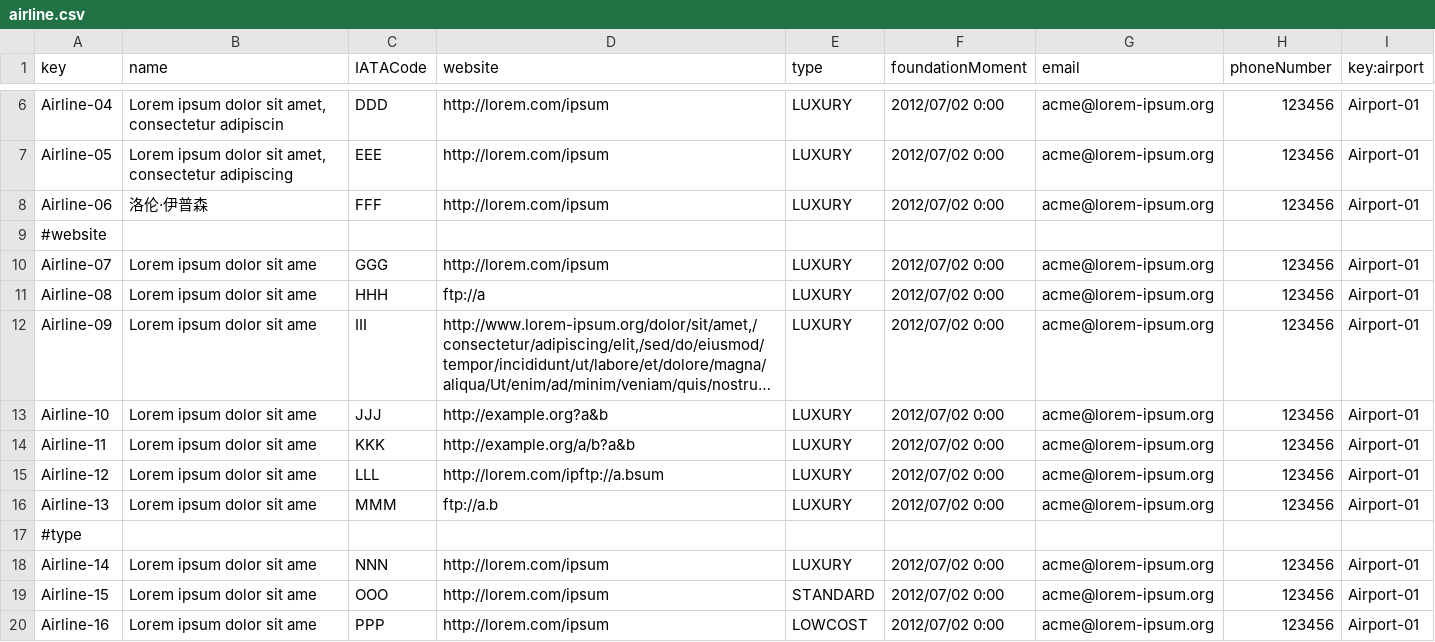
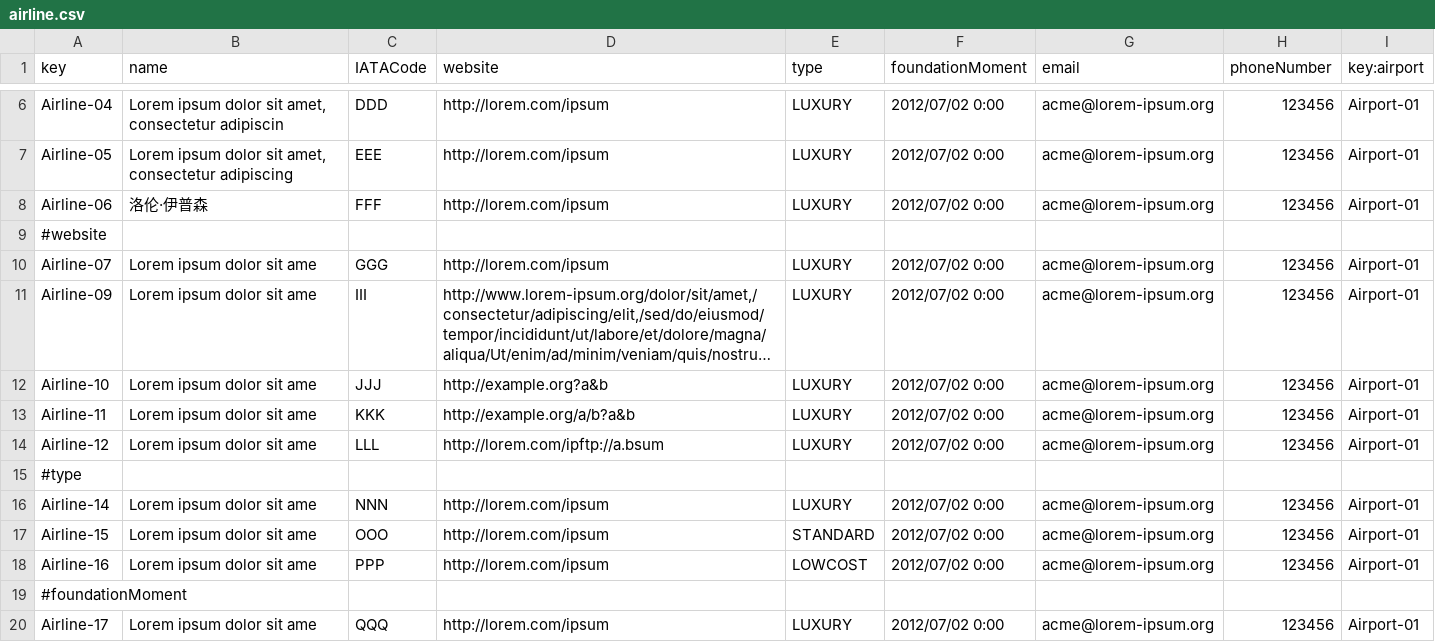
Before and after one commit to DP2-C1-049/D04, a CSV file: src/main/resources/WEB-INF/data/sample/airline.csv, drawn as a sheet; only a part is shown, gaps mark what is left out; the shorter side is filled out with more unchanged rows; long unchanged cells end in …; the diff names each change by its address in the sheet, - before the commit and + after, or states it on an @@ line.

```diff
--- a/src/main/resources/WEB-INF/data/sample/airline.csv
+++ b/src/main/resources/WEB-INF/data/sample/airline.csv
-row 11: Airline-08 | Lorem ipsum dolor sit ame | HHH | ftp://a | LUXURY | 2012/07/02 0:00 | acme@lorem-ipsum.org | 123456 | Airport-01
-row 16: Airline-13 | Lorem ipsum dolor sit ame | MMM | ftp://a.b | LUXURY | 2012/07/02 0:00 | acme@lorem-ipsum.org | 123456 | Airport-01
```
Also changed, not shown: src/main/resources/WEB-INF/data/sample/airport.csv, 9 other files.
